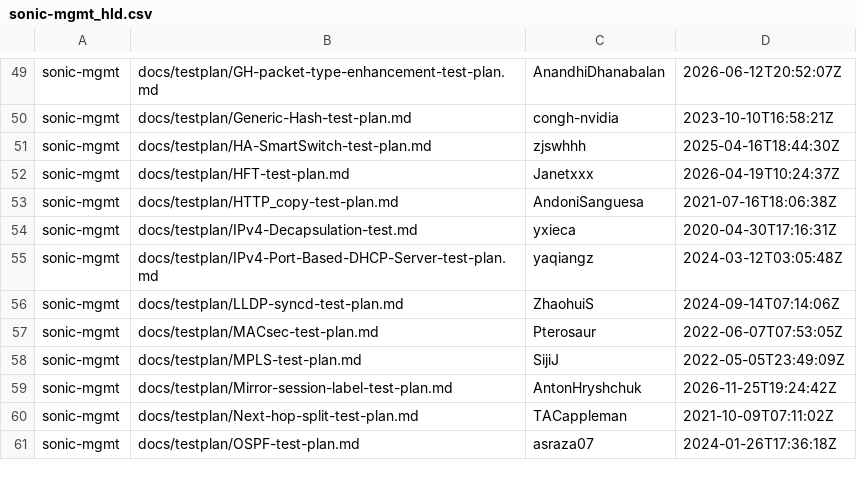
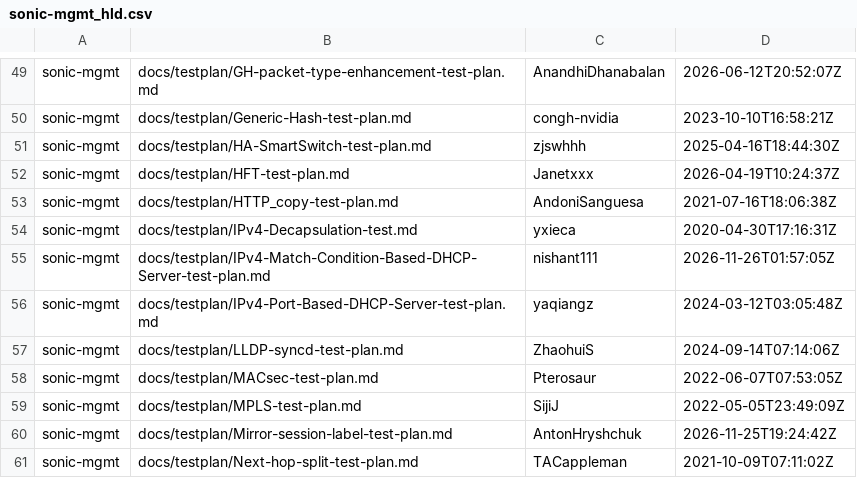
Before and after one commit to sonic-net/sonic-tsc, a CSV file: sii_testplan_hld/sonic-mgmt_hld.csv, drawn as a sheet; only a part is shown, gaps mark what is left out; the shorter side is filled out with more unchanged rows; the diff names each change by its address in the sheet, - before the commit and + after, or states it on an @@ line.

Commit message:
[data] Update testplan HLD related data. (#2519)

```diff
--- a/sii_testplan_hld/sonic-mgmt_hld.csv
+++ b/sii_testplan_hld/sonic-mgmt_hld.csv
+row 55: sonic-mgmt | docs/testplan/IPv4-Match-Condition-Based-DHCP-Server-test-plan.md | nishant111 | 2026-11-26T01:57:05Z
```
